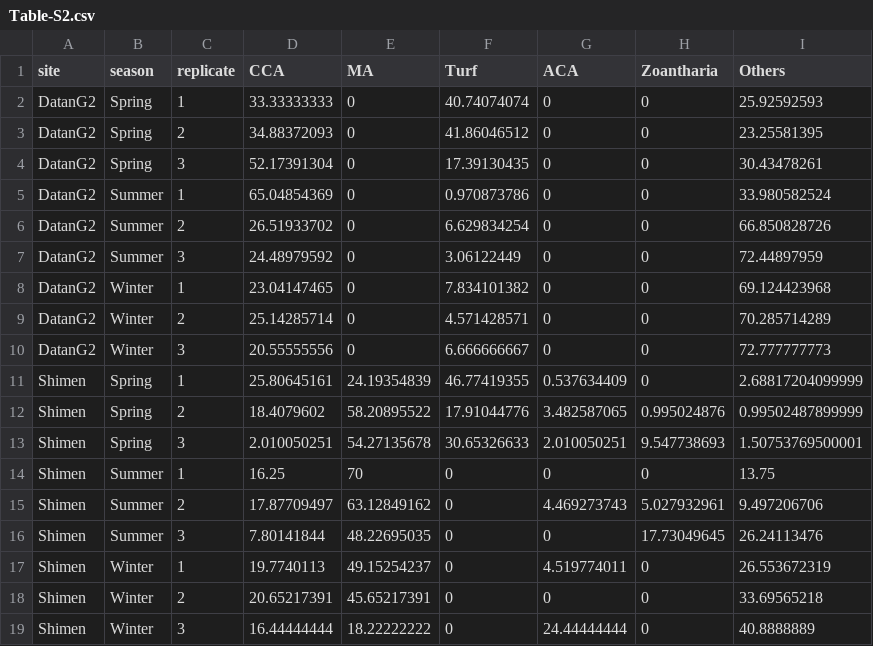
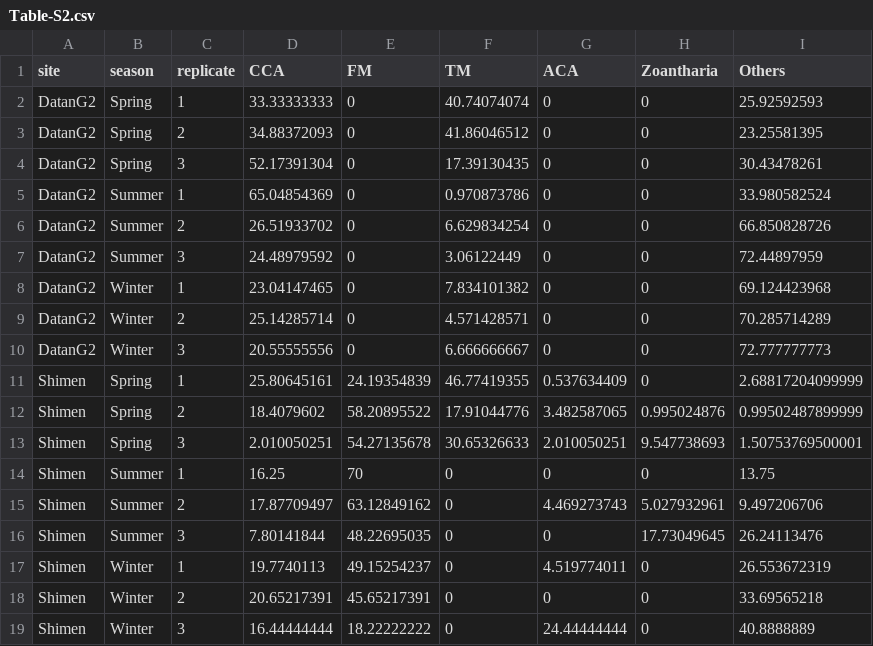
Before and after one commit to chenpanliao/environmental-filtering-of-cryptic-coralline-algal-diversity, a CSV file: data/Table-S2.csv, drawn as a sheet.

```diff
--- a/data/Table-S2.csv
+++ b/data/Table-S2.csv
@@ -1,2 +1,2 @@
-site,season,replicate,CCA,MA,Turf,ACA,Zoantharia,Others
+site,season,replicate,CCA,FM,TM,ACA,Zoantharia,Others
 DatanG2,Spring,1,33.33333333,0,40.74074074,0,0,25.92592593
```
Also changed, not shown: data/Table-S5.csv, data/Table-S6.csv, 5 other files.
